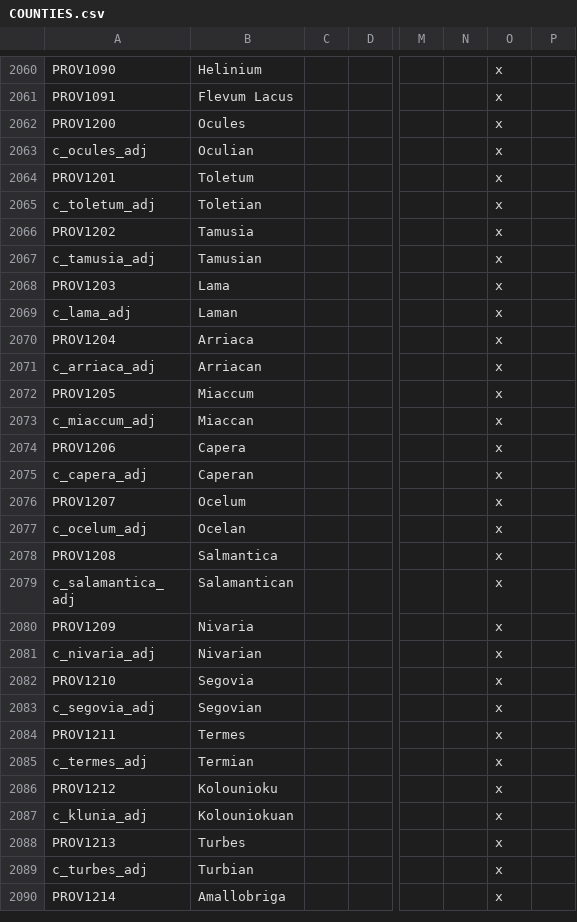
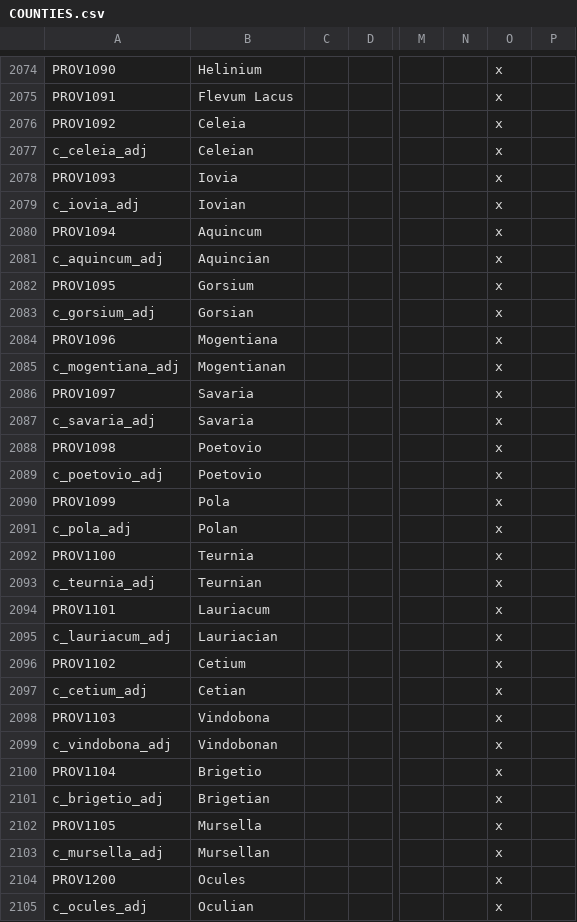
Before and after one commit to tannerflick4/Diadochi-Kings-Revival, a CSV file: localisation/COUNTIES.csv, drawn as a sheet; only a part is shown, gaps mark what is left out; the shorter side is filled out with more unchanged rows; rows hold the shown columns only; the diff covers the shown part only; the diff names each change by its address in the sheet, - before the commit and + after, or states it on an @@ line.

```diff
--- a/localisation/COUNTIES.csv
+++ b/localisation/COUNTIES.csv
+row 2076: PROV1092 | Celeia |  |  |  |  | x
+row 2077: c_celeia_adj | Celeian |  |  |  |  | x
+row 2078: PROV1093 | Iovia |  |  |  |  | x
+row 2079: c_iovia_adj | Iovian |  |  |  |  | x
+row 2080: PROV1094 | Aquincum |  |  |  |  | x
+row 2081: c_aquincum_adj | Aquincian |  |  |  |  | x
+row 2082: PROV1095 | Gorsium |  |  |  |  | x
+row 2083: c_gorsium_adj | Gorsian |  |  |  |  | x
+row 2084: PROV1096 | Mogentiana |  |  |  |  | x
+row 2085: c_mogentiana_adj | Mogentianan |  |  |  |  | x
+row 2086: PROV1097 | Savaria |  |  |  |  | x
+row 2087: c_savaria_adj | Savaria |  |  |  |  | x
+row 2088: PROV1098 | Poetovio |  |  |  |  | x
+row 2089: c_poetovio_adj | Poetovio |  |  |  |  | x
+row 2090: PROV1099 | Pola |  |  |  |  | x
+row 2091: c_pola_adj | Polan |  |  |  |  | x
+row 2092: PROV1100 | Teurnia |  |  |  |  | x
+row 2093: c_teurnia_adj | Teurnian |  |  |  |  | x
+row 2094: PROV1101 | Lauriacum |  |  |  |  | x
+row 2095: c_lauriacum_adj | Lauriacian |  |  |  |  | x
+row 2096: PROV1102 | Cetium |  |  |  |  | x
+row 2097: c_cetium_adj | Cetian |  |  |  |  | x
+row 2098: PROV1103 | Vindobona |  |  |  |  | x
+row 2099: c_vindobona_adj | Vindobonan |  |  |  |  | x
+row 2100: PROV1104 | Brigetio |  |  |  |  | x
+row 2101: c_brigetio_adj | Brigetian |  |  |  |  | x
+row 2102: PROV1105 | Mursella |  |  |  |  | x
+row 2103: c_mursella_adj | Mursellan |  |  |  |  | x
```
Also changed, not shown: 19 added rows, 5 removed rows and 14 edited cells elsewhere in this file, map/definition.csv, 3 other files.
